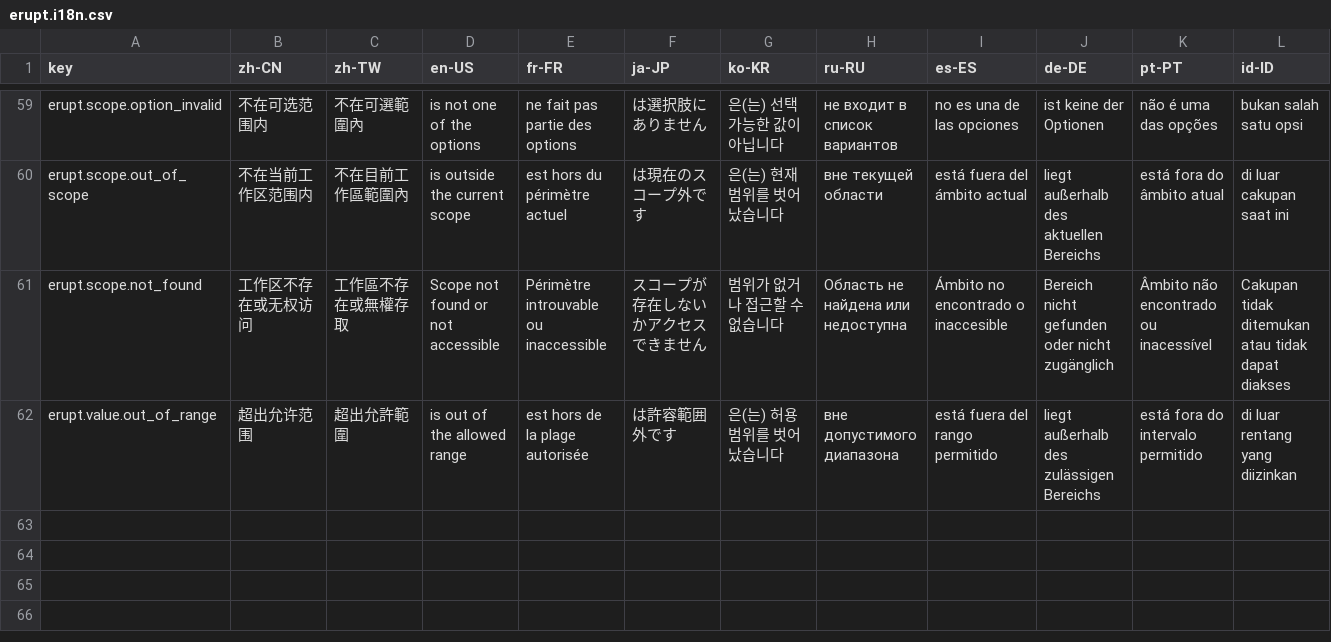
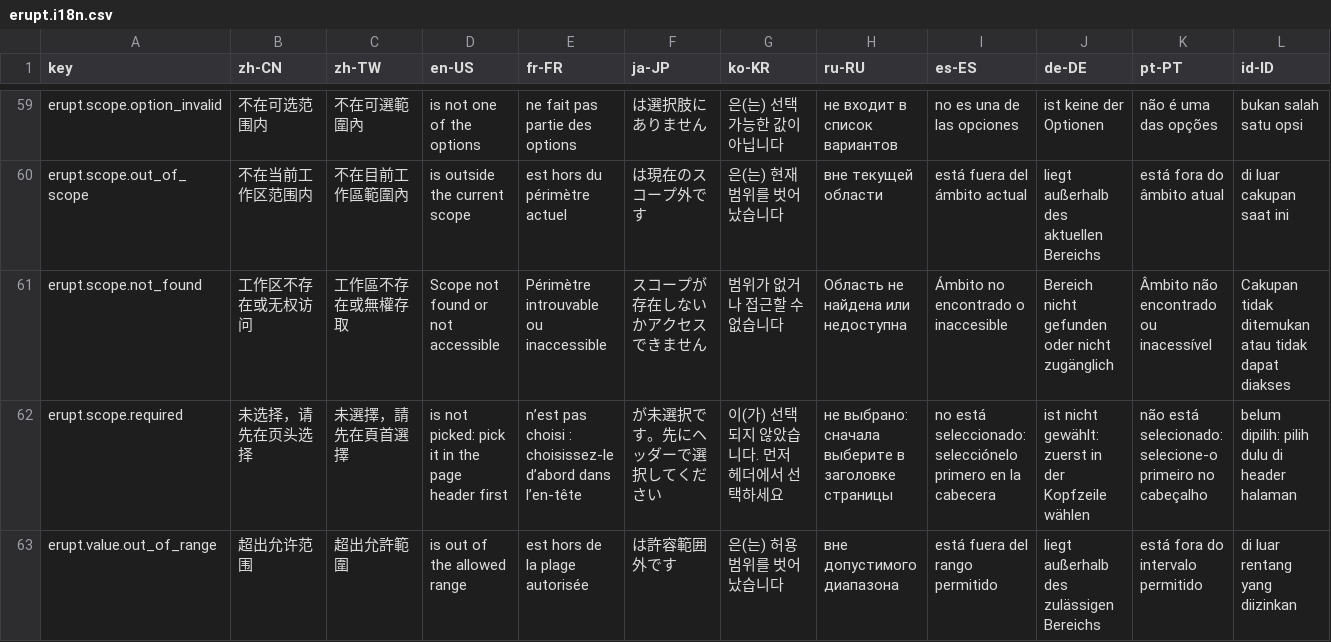
Before and after one commit to erupts/erupt, a CSV file: erupt-core/src/main/resources/i18n/erupt.i18n.csv, drawn as a sheet; only a part is shown, gaps mark what is left out; rows hold the shown columns only; the diff names each change by its address in the sheet, - before the commit and + after, or states it on an @@ line.

```diff
--- a/erupt-core/src/main/resources/i18n/erupt.i18n.csv
+++ b/erupt-core/src/main/resources/i18n/erupt.i18n.csv
+row 62: erupt.scope.required | 未选择，请先在页头选择 | 未選擇，請先在頁首選擇 | is not picked: pick it in the page header first | n’est pas choisi : choisissez-le d’abord dans l’en-tête | が未選択です。先にヘッダーで選択してください | 이(가) 선택되지 않았습니다. 먼저 헤더에서 선택하세요 | не выбрано: сначала выберите в заголовке страницы | no está seleccionado: selecciónelo primero en la cabecera | ist nicht gewählt: zuerst in der Kopfzeile wählen | não está selecionado: selecione-o primeiro no cabeçalho | belum dipilih: pilih dulu di header halaman
```
Also changed, not shown: 4 other files.
